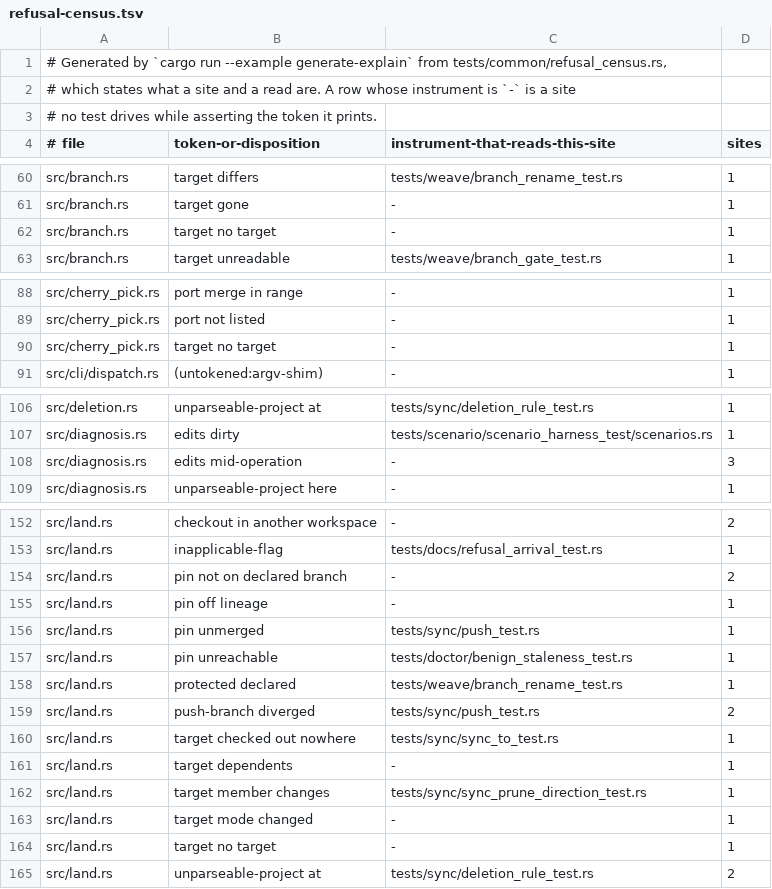
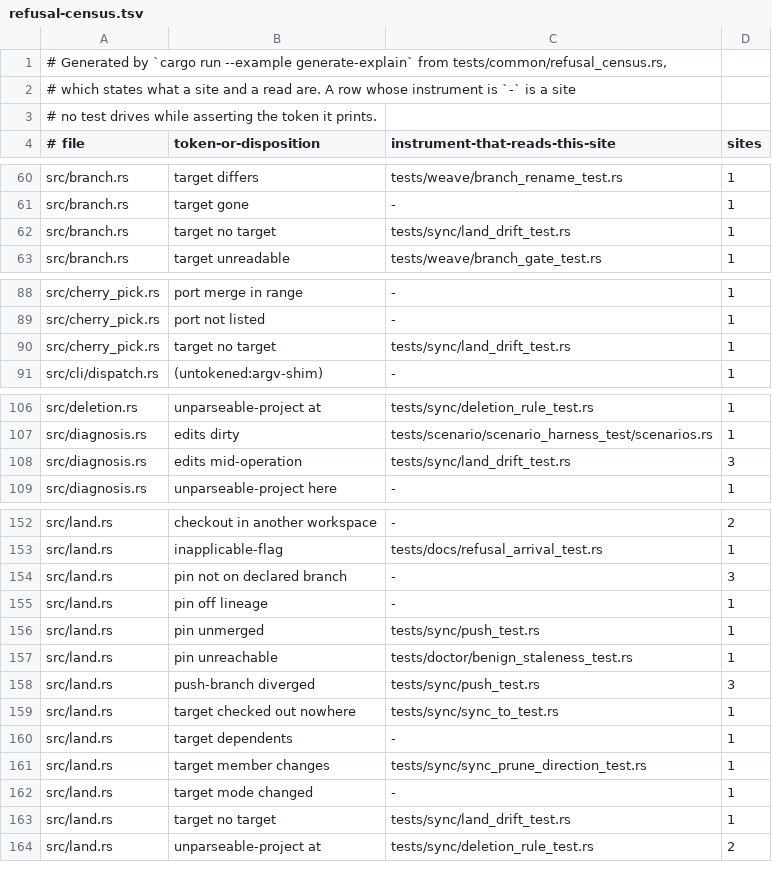
Before and after one commit to cwalv/repoweave, a TSV file: docs/internals/refusal-census.tsv, drawn as a sheet; only a part is shown, gaps mark what is left out; the diff covers the shown part only.

Commit message:
regenerate the refusal census after sync

```diff
--- a/docs/internals/refusal-census.tsv
+++ b/docs/internals/refusal-census.tsv
@@ -61,3 +61,3 @@ src/branch.rs	target differs	tests/weave/branch_rename_test.rs	1
 src/branch.rs	target gone	-	1
-src/branch.rs	target no target	-	1
+src/branch.rs	target no target	tests/sync/land_drift_test.rs	1
 src/branch.rs	target unreadable	tests/weave/branch_gate_test.rs	1
@@ -89,3 +89,3 @@ src/cherry_pick.rs	port merge in range	-	1
 src/cherry_pick.rs	port not listed	-	1
-src/cherry_pick.rs	target no target	-	1
+src/cherry_pick.rs	target no target	tests/sync/land_drift_test.rs	1
 src/cli/dispatch.rs	(untokened:argv-shim)	-	1
@@ -107,3 +107,3 @@ src/deletion.rs	unparseable-project at	tests/sync/deletion_rule_test.rs	1
 src/diagnosis.rs	edits dirty	tests/scenario/scenario_harness_test/scenarios.rs	1
-src/diagnosis.rs	edits mid-operation	-	3
+src/diagnosis.rs	edits mid-operation	tests/sync/land_drift_test.rs	3
 src/diagnosis.rs	unparseable-project here	-	1
@@ -153,3 +153,3 @@ src/land.rs	checkout in another workspace	-	2
 src/land.rs	inapplicable-flag	tests/docs/refusal_arrival_test.rs	1
-src/land.rs	pin not on declared branch	-	2
+src/land.rs	pin not on declared branch	-	3
 src/land.rs	pin off lineage	-	1
@@ -157,4 +157,3 @@ src/land.rs	pin unmerged	tests/sync/push_test.rs	1
 src/land.rs	pin unreachable	tests/doctor/benign_staleness_test.rs	1
-src/land.rs	protected declared	tests/weave/branch_rename_test.rs	1
-src/land.rs	push-branch diverged	tests/sync/push_test.rs	2
+src/land.rs	push-branch diverged	tests/sync/push_test.rs	3
 src/land.rs	target checked out nowhere	tests/sync/sync_to_test.rs	1
@@ -163,3 +162,3 @@ src/land.rs	target member changes	tests/sync/sync_prune_direction_test.rs	1
 src/land.rs	target mode changed	-	1
-src/land.rs	target no target	-	1
+src/land.rs	target no target	tests/sync/land_drift_test.rs	1
 src/land.rs	unparseable-project at	tests/sync/deletion_rule_test.rs	2
```
Also changed, not shown: 2 edited cells elsewhere in this file.
